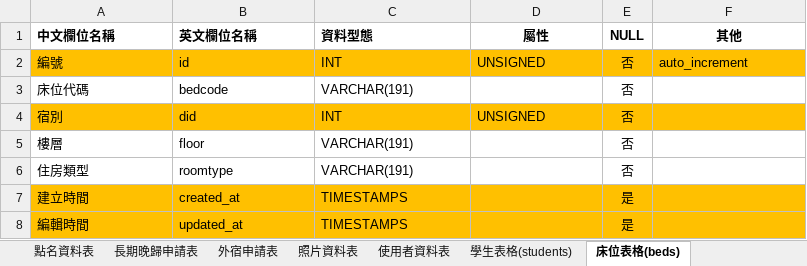
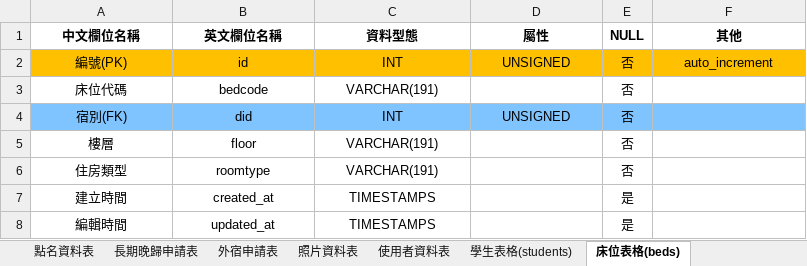
Before and after one commit to a1357422/team01, an Excel workbook: 第一組宿舍管理系統.xlsx, sheet 床位表格(beds), drawn as a sheet; values as stored, in another font and other column widths than the file's, no borders; the diff names each change by its address in the sheet, - before the commit and + after, or states it on an @@ line.

```diff
--- a/第一組宿舍管理系統.xlsx (sheet 床位表格(beds))
+++ b/第一組宿舍管理系統.xlsx (sheet 床位表格(beds))
-A1:C1 alignment: left
+A1:C1 alignment: center
-A2 (中文欄位名稱): 編號
+A2 (中文欄位名稱): 編號(PK)
-A2:D2 alignment: left
+A2:D2 alignment: center
-F2 alignment: left
+F2 alignment: center
-A3:C3 alignment: left
+A3:C3 alignment: center
-A4 (中文欄位名稱): 宿別
+A4 (中文欄位名稱): 宿別(FK)
-A4:D4 alignment: left
+A4:D4 alignment: center
-A4:F4 fill: #FFC000
+A4:F4 fill: #7FC3FF
-A5:C8 alignment: left
+A5:C8 alignment: center
-A7:F8 fill: #FFC000
+A7:F8 fill: none
```
Also changed, not shown: sheet 點名表格(rollcalls), sheet 學生床位資料表(sbrecords), sheet 長期晚歸表格(lates), sheet 照片表格(phohos), sheet 使用者表格(users), sheet 外宿表格(leaves), 2 more sheets, 6 other files.
